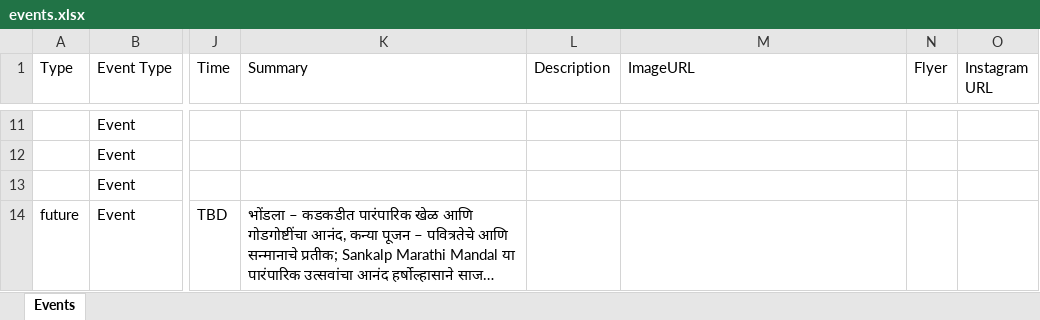
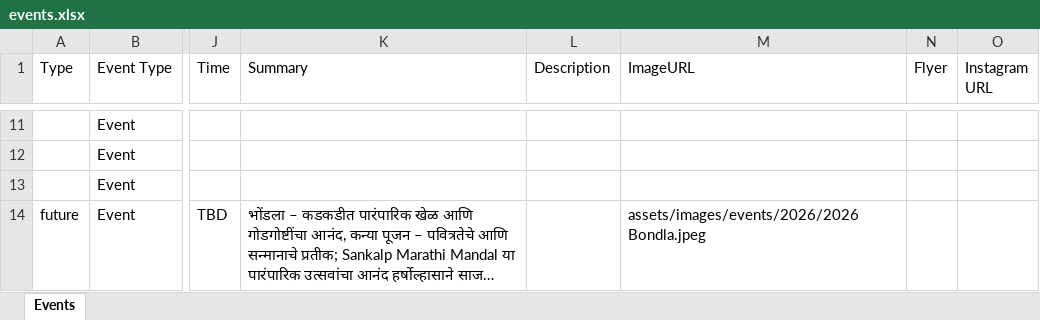
Before and after one commit to sankalpmarathimandal-debug/SankalpMarathiMandalWebsite, an Excel workbook: data/events.xlsx, sheet Events, drawn as a sheet; only a part is shown, gaps mark what is left out; long unchanged cells end in …; values as stored, in another font and other column widths than the file's, no borders; the diff names each change by its address in the sheet, - before the commit and + after, or states it on an @@ line.

Commit message:
Admin: edit data/events.xlsx via table editor

```diff
--- a/data/events.xlsx (sheet Events)
+++ b/data/events.xlsx (sheet Events)
-M14 (ImageURL): (empty)
+M14 (ImageURL): assets/images/events/2026/2026 Bondla.jpeg
```
